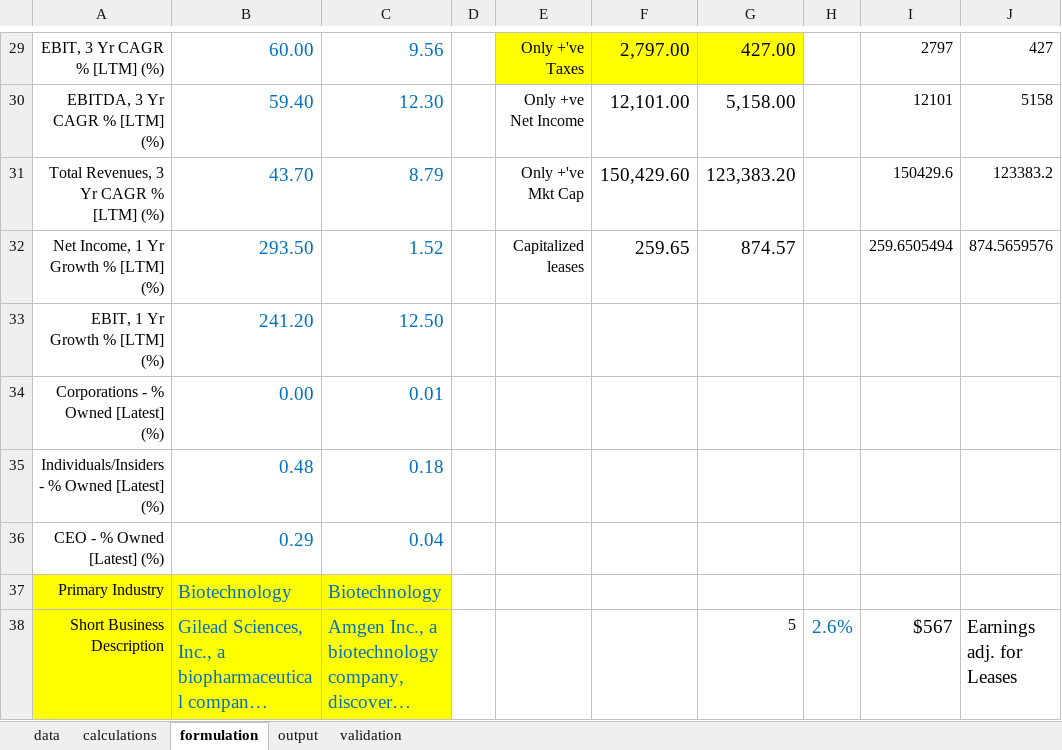
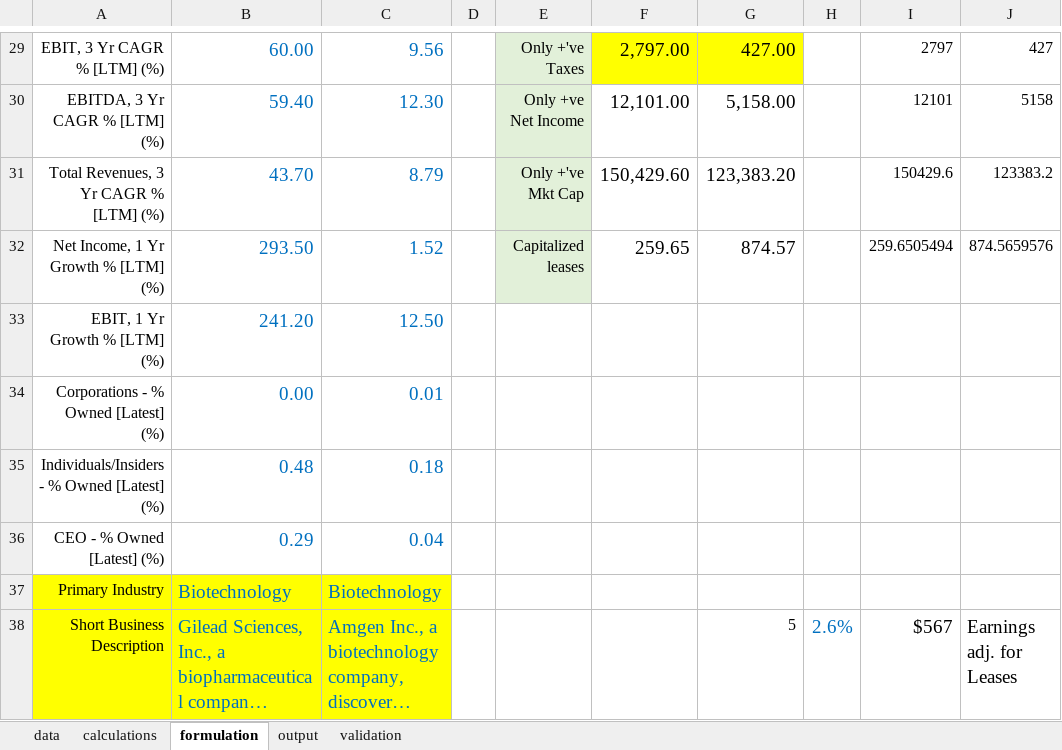
Before and after one commit to chuabern/dba4761project, an Excel workbook: validation.xlsx, sheet formulation, drawn as a sheet; only a part is shown, gaps mark what is left out; long unchanged cells end in …; values as stored, in another font and other column widths than the file's, no borders; the diff covers the shown part only; the diff names each change by its address in the sheet, - before the commit and + after, or states it on an @@ line.

```diff
--- a/validation.xlsx (sheet formulation)
+++ b/validation.xlsx (sheet formulation)
-E29 fill: #FFFF00
+E29 fill: #E2F0D9
-E30:E32 fill: none
+E30:E32 fill: #E2F0D9
```
Also changed, not shown: cell formats elsewhere in this sheet, sheet output, 9 other files.
